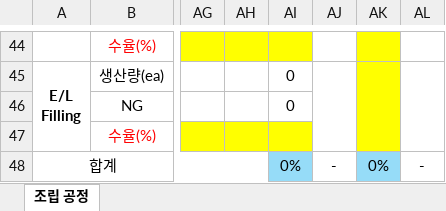
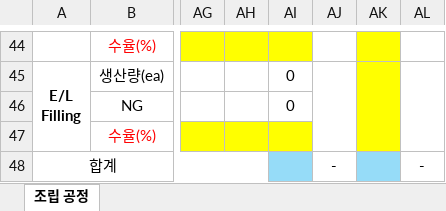
Before and after one commit to euro-cell/MES_BE, an Excel workbook: data/templates/status/assembly.xlsx, sheet 조립 공정, drawn as a sheet; only a part is shown, gaps mark what is left out; values as stored, in another font and other column widths than the file's, no borders; the diff names each change by its address in the sheet, - before the commit and + after, or states it on an @@ line.

Commit message:
chore: 생산 현황 template - 전극 - 조립 - 화성

```diff
--- a/data/templates/status/assembly.xlsx (sheet 조립 공정)
+++ b/data/templates/status/assembly.xlsx (sheet 조립 공정)
-AI48: 0%
+AI48: (empty)
-AK48: 0%
+AK48: (empty)
```
Also changed, not shown: data/templates/status/electrode.xlsx, data/templates/status/formation.xlsx.
